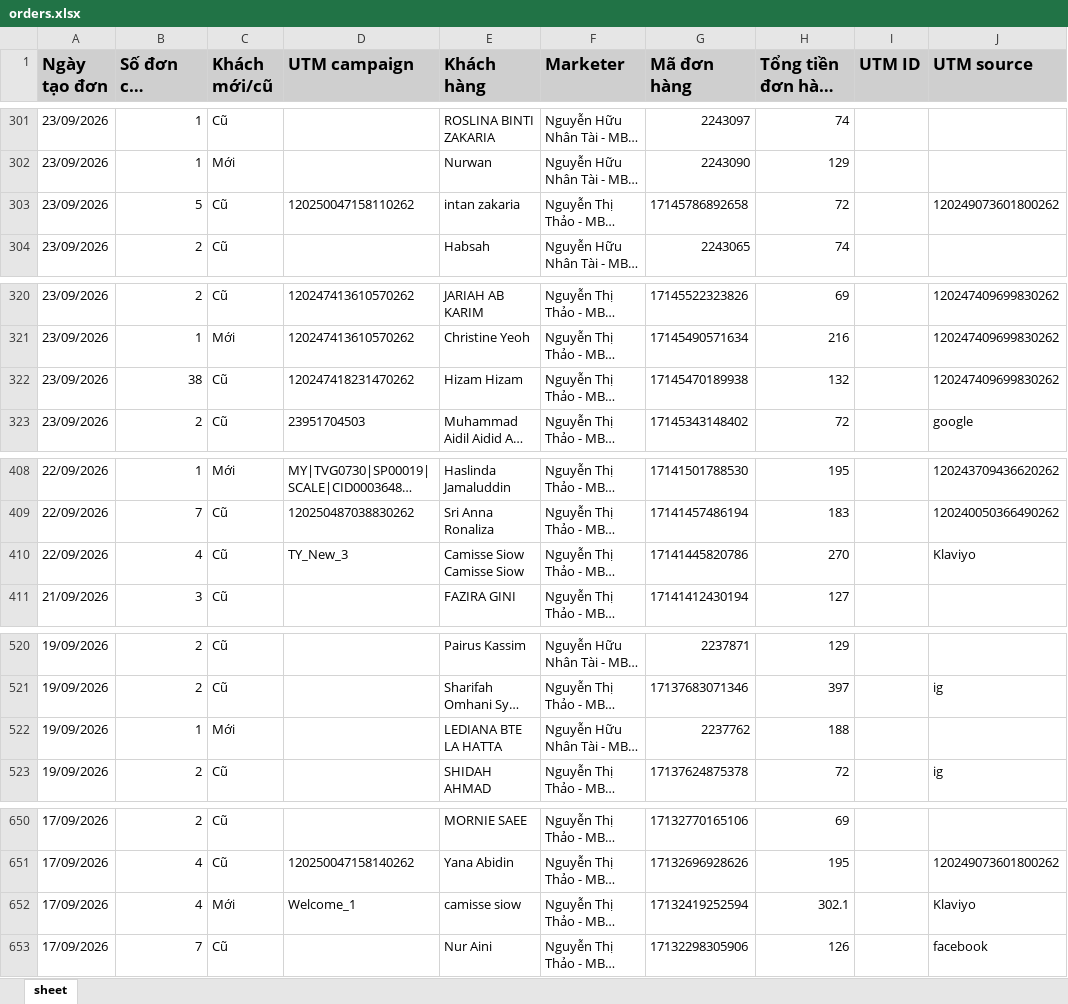
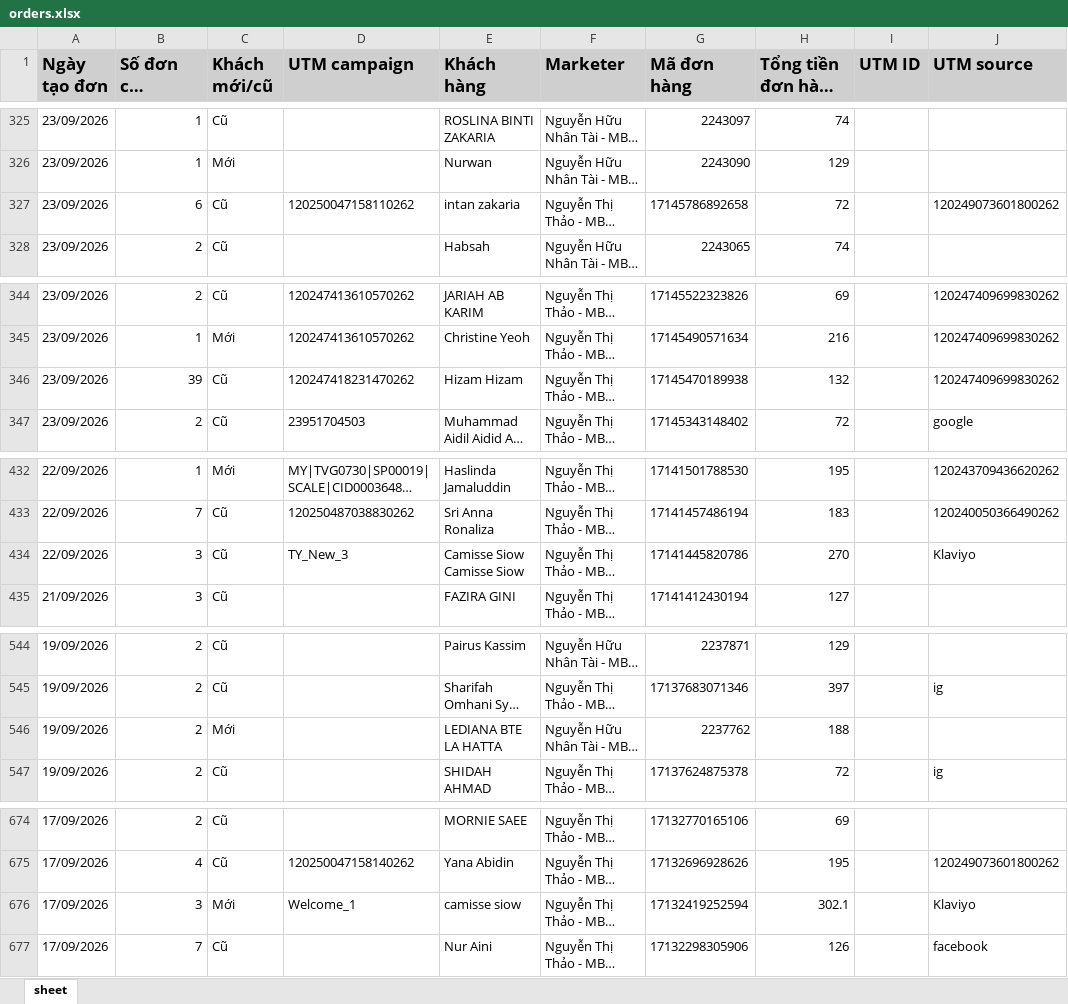
Before and after one commit to NHNT1001/data, an Excel workbook: orders.xlsx, sheet sheet, drawn as a sheet; only a part is shown, gaps mark what is left out; long unchanged cells end in …; values as stored, in another font and other column widths than the file's, no borders; addresses are those after the commit; the diff covers the shown part only; the diff names each change by its address in the sheet, - before the commit and + after, or states it on an @@ line.

```diff
--- a/orders.xlsx (sheet sheet)
+++ b/orders.xlsx (sheet sheet)
-B327 (Số đơn của khách): 5
+B327 (Số đơn của khách): 6
-B346 (Số đơn của khách): 38
+B346 (Số đơn của khách): 39
-B434 (Số đơn của khách): 4
+B434 (Số đơn của khách): 3
-B546 (Số đơn của khách): 1
+B546 (Số đơn của khách): 2
-B676 (Số đơn của khách): 4
+B676 (Số đơn của khách): 3
```
Also changed, not shown: 24 added rows and 16 edited cells elsewhere in this sheet, DATA-SHOPIFY-907645362729233.xlsx.
